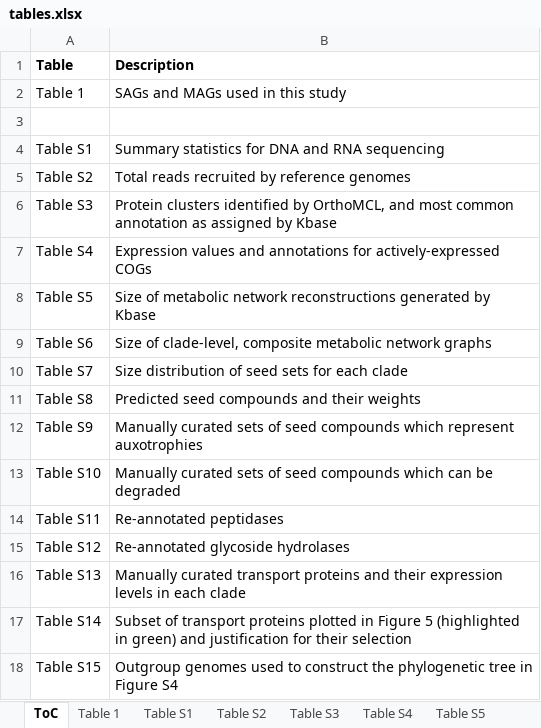
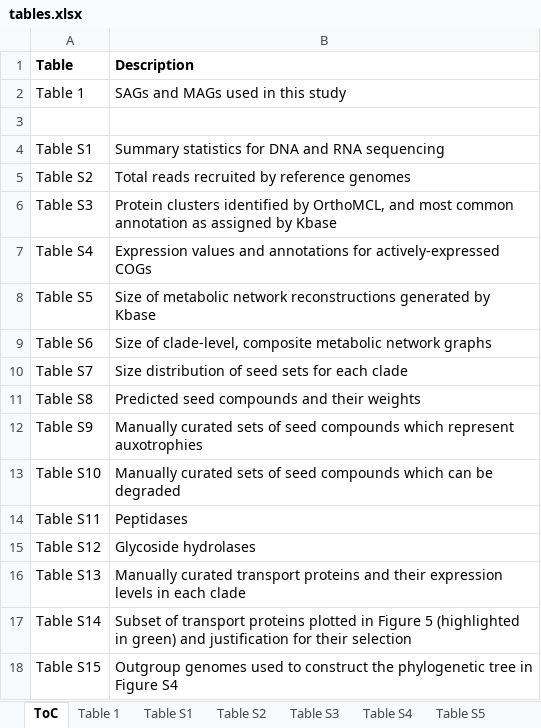
Before and after one commit to joshamilton/Hamilton_acI_2017, an Excel workbook: manuscript/tables.xlsx, sheet ToC, drawn as a sheet; values as stored, in another font and other column widths than the file's, no borders; the diff names each change by its address in the sheet, - before the commit and + after, or states it on an @@ line.

```diff
--- a/manuscript/tables.xlsx (sheet ToC)
+++ b/manuscript/tables.xlsx (sheet ToC)
-B14 (Description): Re-annotated peptidases
+B14 (Description): Peptidases
-B15 (Description): Re-annotated glycoside hydrolases
+B15 (Description): Glycoside hydrolases
```
Also changed, not shown: sheet Table S12, sheet Table S11, 10 other files.
